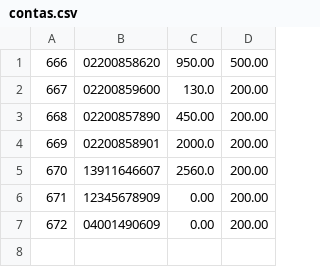
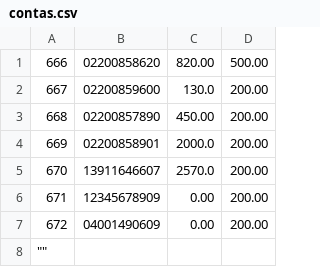
Before and after one commit to joaoalves31/ProjetoPOO, a CSV file: contas.csv, drawn as a sheet.

```diff
--- a/contas.csv
+++ b/contas.csv
@@ -1,2 +1,2 @@
-666,02200858620,950.00,500.00
+666,02200858620,820.00,500.00
 667,02200859600,130.0,200.00
@@ -4,4 +4,5 @@
 669,02200858901,2000.0,200.00
-670,13911646607,2560.0,200.00
+670,13911646607,2570.0,200.00
 671,12345678909,0.00,200.00
 672,04001490609,0.00,200.00
+""""""
```
Also changed, not shown: transacoes.csv, 2 other files.
